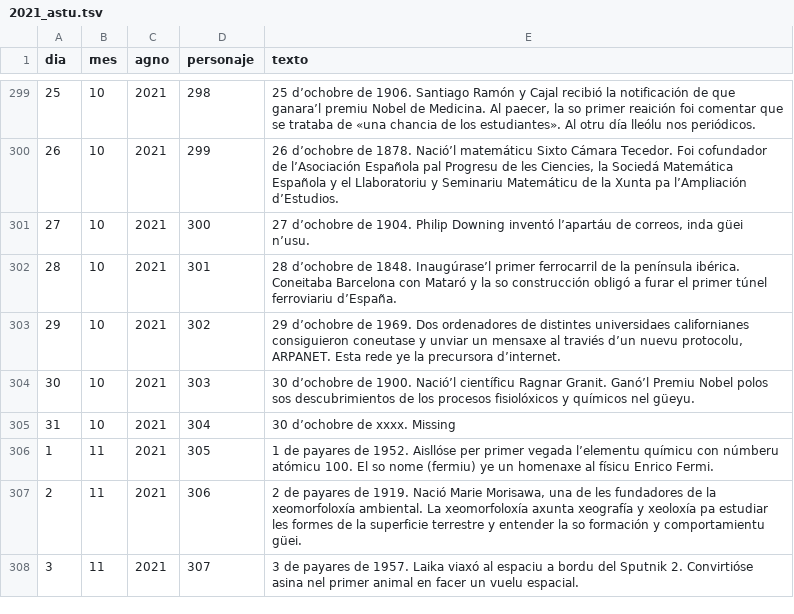
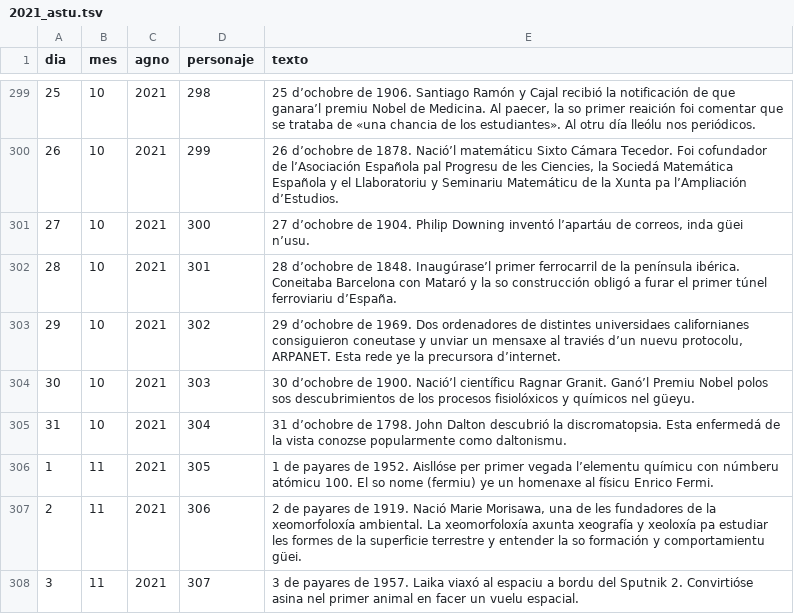
Before and after one commit to calendario-cientifico-escolar/calendario-cientifico-escolar.github.io, a TSV file: static/data/csv/2021_astu.tsv, drawn as a sheet; only a part is shown, gaps mark what is left out.

Commit message:
Update 2021_astu.tsv

```diff
--- a/static/data/csv/2021_astu.tsv
+++ b/static/data/csv/2021_astu.tsv
@@ -304,3 +304,3 @@ dia	mes	agno	personaje	texto
 30	10	2021	303	30 d’ochobre de 1900. Nació’l científicu Ragnar Granit. Ganó’l Premiu Nobel polos sos descubrimientos de los procesos fisiolóxicos y químicos nel güeyu.
-31	10	2021	304	30 d’ochobre de xxxx. Missing
+31	10	2021	304	31 d’ochobre de 1798. John Dalton descubrió la discromatopsia. Esta enfermedá de la vista conozse popularmente como daltonismu.
 1	11	2021	305	1 de payares de 1952. Aisllóse per primer vegada l’elementu químicu con númberu atómicu 100. El so nome (fermiu) ye un homenaxe al físicu Enrico Fermi.
```
